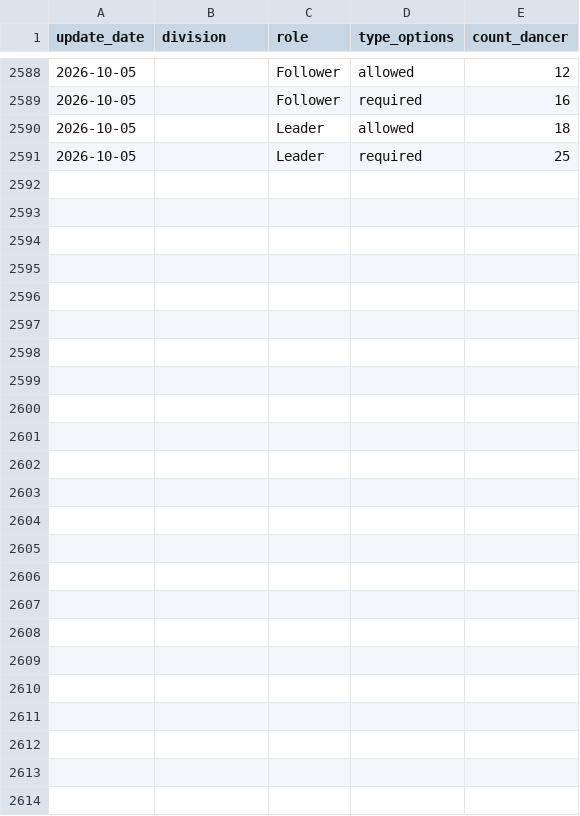
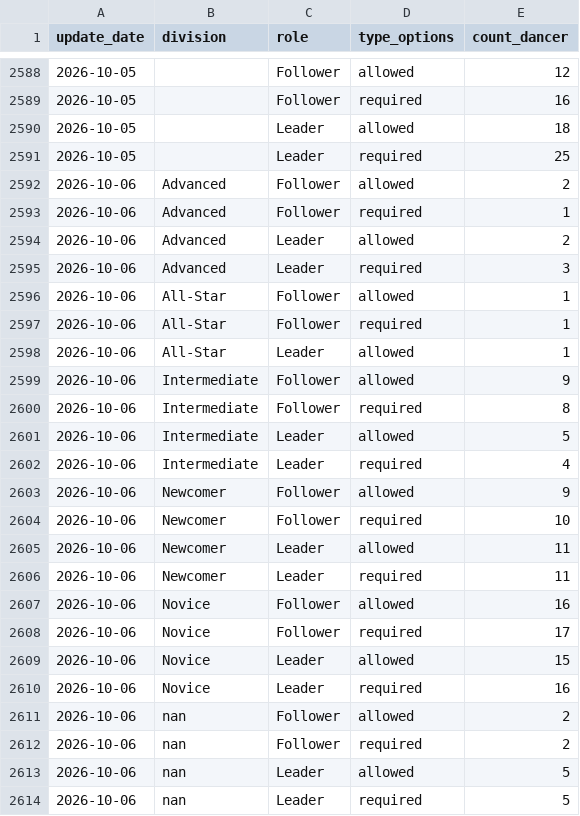
Before and after one commit to zlat1109/wsdc-data-pipeline, a CSV file: data/divisional_structure.csv, drawn as a sheet; only a part is shown, gaps mark what is left out.

```diff
--- a/data/divisional_structure.csv
+++ b/data/divisional_structure.csv
@@ -2591 +2591,24 @@ update_date,division,role,type_options,count_dancer
 2026-10-05,,Leader,required,25
+2026-10-06,Advanced,Follower,allowed,2
+2026-10-06,Advanced,Follower,required,1
+2026-10-06,Advanced,Leader,allowed,2
+2026-10-06,Advanced,Leader,required,3
+2026-10-06,All-Star,Follower,allowed,1
+2026-10-06,All-Star,Follower,required,1
+2026-10-06,All-Star,Leader,allowed,1
+2026-10-06,Intermediate,Follower,allowed,9
+2026-10-06,Intermediate,Follower,required,8
+2026-10-06,Intermediate,Leader,allowed,5
+2026-10-06,Intermediate,Leader,required,4
+2026-10-06,Newcomer,Follower,allowed,9
+2026-10-06,Newcomer,Follower,required,10
+2026-10-06,Newcomer,Leader,allowed,11
+2026-10-06,Newcomer,Leader,required,11
+2026-10-06,Novice,Follower,allowed,16
+2026-10-06,Novice,Follower,required,17
+2026-10-06,Novice,Leader,allowed,15
+2026-10-06,Novice,Leader,required,16
+2026-10-06,nan,Follower,allowed,2
+2026-10-06,nan,Follower,required,2
+2026-10-06,nan,Leader,allowed,5
+2026-10-06,nan,Leader,required,5
```
Also changed, not shown: data/changed_dancer_name_info.csv, data/dancer_transitions.csv, 16 other files.
